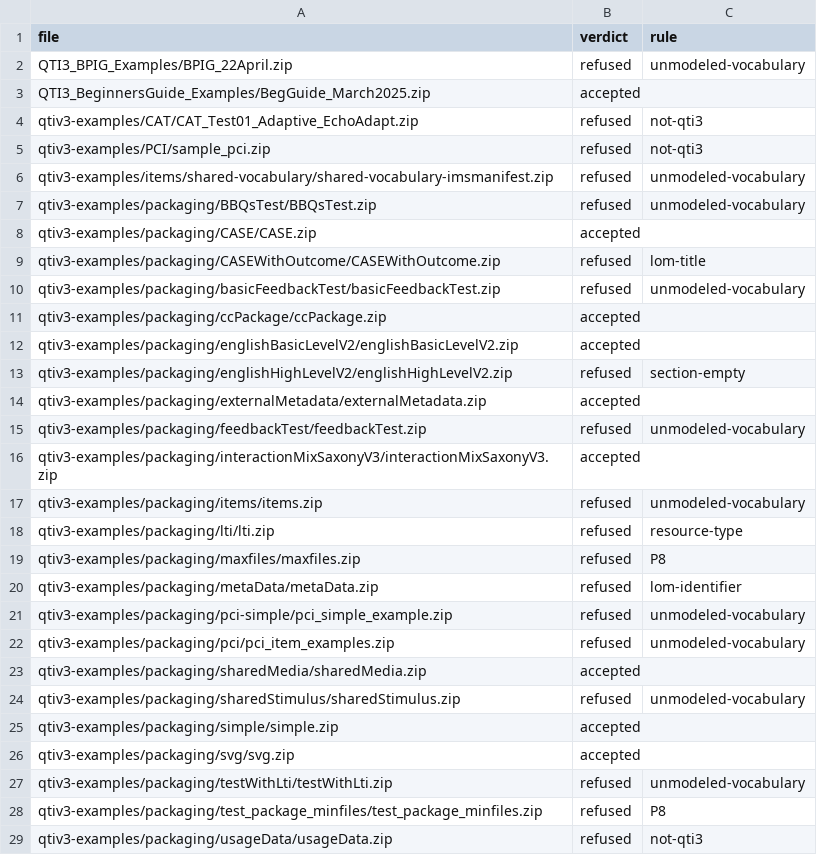
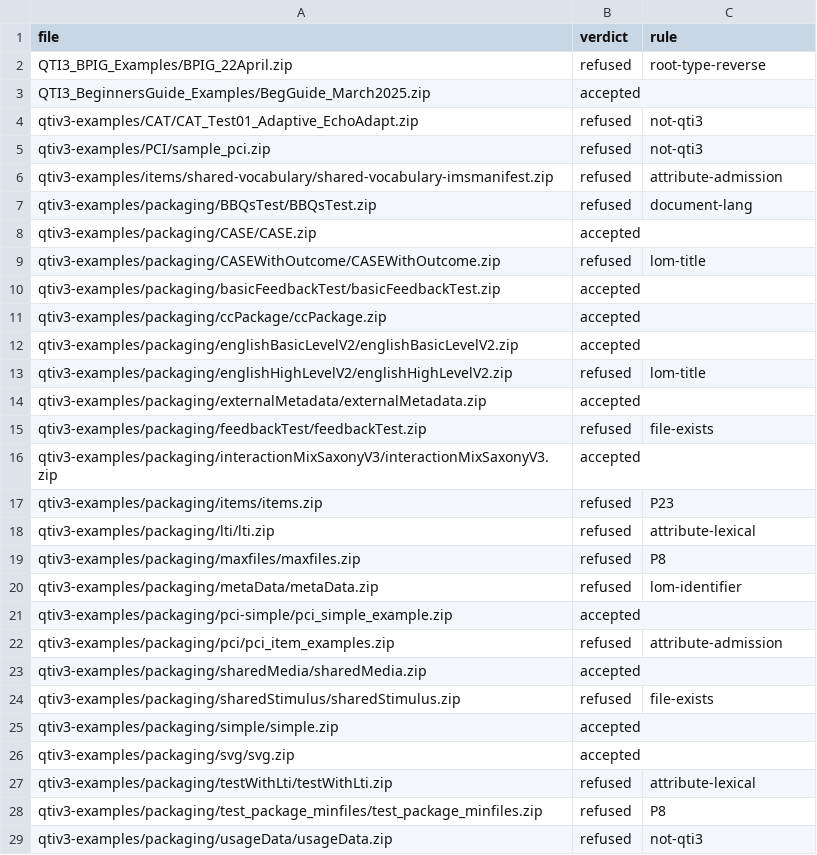
Before and after one commit to aidenzepp/qti-pie, a TSV file: packages/plate/src/ledger/qti-verdicts.tsv, drawn as a sheet.

```diff
--- a/packages/plate/src/ledger/qti-verdicts.tsv
+++ b/packages/plate/src/ledger/qti-verdicts.tsv
@@ -1,3 +1,3 @@
 file	verdict	rule
-QTI3_BPIG_Examples/BPIG_22April.zip	refused	unmodeled-vocabulary
+QTI3_BPIG_Examples/BPIG_22April.zip	refused	root-type-reverse
 QTI3_BeginnersGuide_Examples/BegGuide_March2025.zip	accepted	
@@ -5,24 +5,24 @@ qtiv3-examples/CAT/CAT_Test01_Adaptive_EchoAdapt.zip	refused	not-qti3
 qtiv3-examples/PCI/sample_pci.zip	refused	not-qti3
-qtiv3-examples/items/shared-vocabulary/shared-vocabulary-imsmanifest.zip	refused	unmodeled-vocabulary
-qtiv3-examples/packaging/BBQsTest/BBQsTest.zip	refused	unmodeled-vocabulary
+qtiv3-examples/items/shared-vocabulary/shared-vocabulary-imsmanifest.zip	refused	attribute-admission
+qtiv3-examples/packaging/BBQsTest/BBQsTest.zip	refused	document-lang
 qtiv3-examples/packaging/CASE/CASE.zip	accepted	
 qtiv3-examples/packaging/CASEWithOutcome/CASEWithOutcome.zip	refused	lom-title
-qtiv3-examples/packaging/basicFeedbackTest/basicFeedbackTest.zip	refused	unmodeled-vocabulary
+qtiv3-examples/packaging/basicFeedbackTest/basicFeedbackTest.zip	accepted	
 qtiv3-examples/packaging/ccPackage/ccPackage.zip	accepted	
 qtiv3-examples/packaging/englishBasicLevelV2/englishBasicLevelV2.zip	accepted	
-qtiv3-examples/packaging/englishHighLevelV2/englishHighLevelV2.zip	refused	section-empty
+qtiv3-examples/packaging/englishHighLevelV2/englishHighLevelV2.zip	refused	lom-title
 qtiv3-examples/packaging/externalMetadata/externalMetadata.zip	accepted	
-qtiv3-examples/packaging/feedbackTest/feedbackTest.zip	refused	unmodeled-vocabulary
+qtiv3-examples/packaging/feedbackTest/feedbackTest.zip	refused	file-exists
 qtiv3-examples/packaging/interactionMixSaxonyV3/interactionMixSaxonyV3.zip	accepted	
-qtiv3-examples/packaging/items/items.zip	refused	unmodeled-vocabulary
-qtiv3-examples/packaging/lti/lti.zip	refused	resource-type
+qtiv3-examples/packaging/items/items.zip	refused	P23
+qtiv3-examples/packaging/lti/lti.zip	refused	attribute-lexical
 qtiv3-examples/packaging/maxfiles/maxfiles.zip	refused	P8
 qtiv3-examples/packaging/metaData/metaData.zip	refused	lom-identifier
-qtiv3-examples/packaging/pci-simple/pci_simple_example.zip	refused	unmodeled-vocabulary
-qtiv3-examples/packaging/pci/pci_item_examples.zip	refused	unmodeled-vocabulary
+qtiv3-examples/packaging/pci-simple/pci_simple_example.zip	accepted	
+qtiv3-examples/packaging/pci/pci_item_examples.zip	refused	attribute-admission
 qtiv3-examples/packaging/sharedMedia/sharedMedia.zip	accepted	
-qtiv3-examples/packaging/sharedStimulus/sharedStimulus.zip	refused	unmodeled-vocabulary
+qtiv3-examples/packaging/sharedStimulus/sharedStimulus.zip	refused	file-exists
 qtiv3-examples/packaging/simple/simple.zip	accepted	
 qtiv3-examples/packaging/svg/svg.zip	accepted	
-qtiv3-examples/packaging/testWithLti/testWithLti.zip	refused	unmodeled-vocabulary
+qtiv3-examples/packaging/testWithLti/testWithLti.zip	refused	attribute-lexical
 qtiv3-examples/packaging/test_package_minfiles/test_package_minfiles.zip	refused	P8
```
Also changed, not shown: 2 other files.
